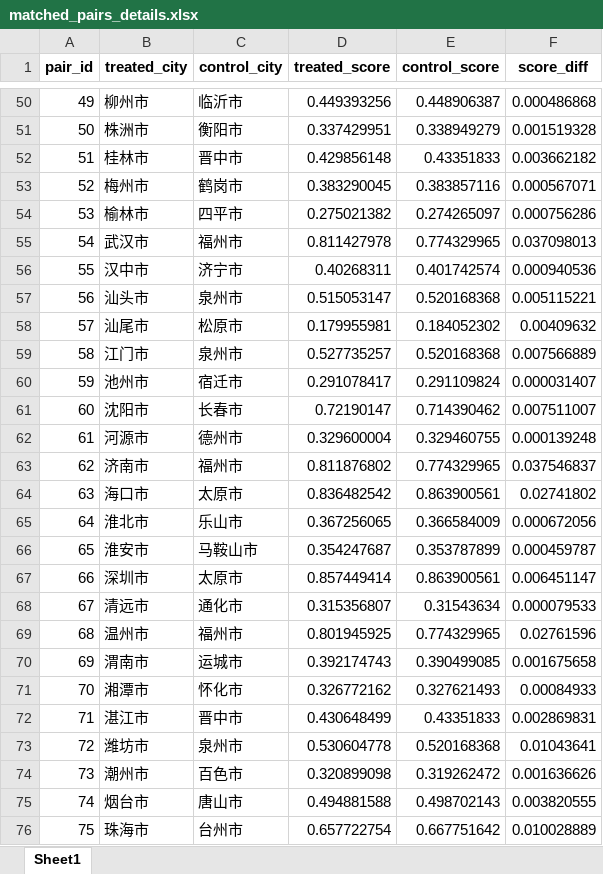
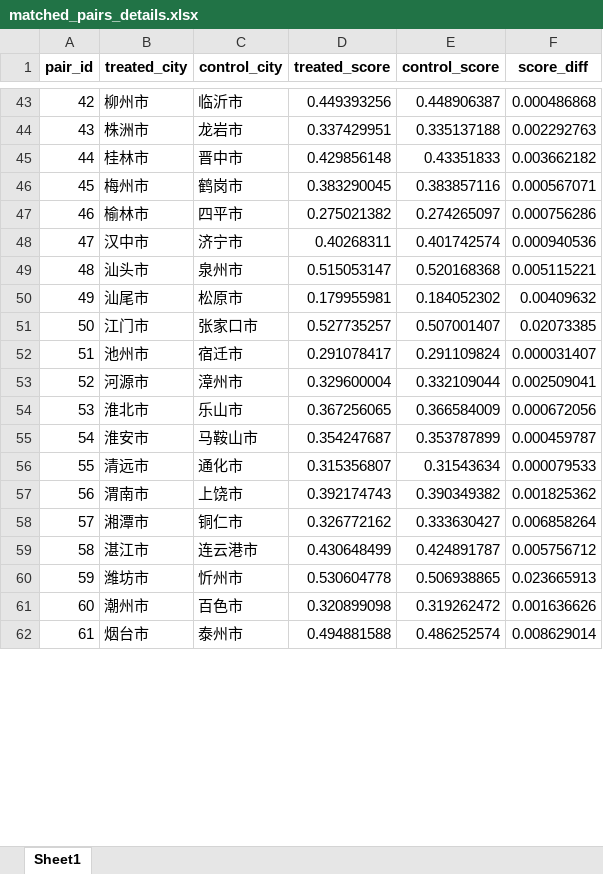
Before and after one commit to biechouwo-coder/E-did, an Excel workbook: PSM_Baseline_2009/matched_pairs_details.xlsx, sheet Sheet1, drawn as a sheet; only a part is shown, gaps mark what is left out; values as stored, in another font and other column widths than the file's, no borders; removed rows and columns are numbered as before the commit, all else as after; the diff covers the shown part only; the diff names each change by its address in the sheet, - before the commit and + after, or states it on an @@ line.

```diff
--- a/PSM_Baseline_2009/matched_pairs_details.xlsx (sheet Sheet1)
+++ b/PSM_Baseline_2009/matched_pairs_details.xlsx (sheet Sheet1)
@@ column A (pair_id) renumbered from row 27 down @@
-C44 (control_city): 衡阳市
+C44 (control_city): 龙岩市
-E44 (control_score): 0.338949279
+E44 (control_score): 0.335137188
-F44 (score_diff): 0.001519328
+F44 (score_diff): 0.002292763
-row 55: 54 | 武汉市 | 福州市 | 0.811427978 | 0.774329965 | 0.037098013
-C51 (control_city): 泉州市
+C51 (control_city): 张家口市
-E51 (control_score): 0.520168368
+E51 (control_score): 0.507001407
-F51 (score_diff): 0.007566889
+F51 (score_diff): 0.02073385
-row 61: 60 | 沈阳市 | 长春市 | 0.72190147 | 0.714390462 | 0.007511007
-C53 (control_city): 德州市
+C53 (control_city): 漳州市
-E53 (control_score): 0.329460755
+E53 (control_score): 0.332109044
-F53 (score_diff): 0.000139248
+F53 (score_diff): 0.002509041
-row 63: 62 | 济南市 | 福州市 | 0.811876802 | 0.774329965 | 0.037546837
-row 64: 63 | 海口市 | 太原市 | 0.836482542 | 0.863900561 | 0.02741802
-row 67: 66 | 深圳市 | 太原市 | 0.857449414 | 0.863900561 | 0.006451147
-row 69: 68 | 温州市 | 福州市 | 0.801945925 | 0.774329965 | 0.02761596
-C57 (control_city): 运城市
+C57 (control_city): 上饶市
-E57 (control_score): 0.390499085
+E57 (control_score): 0.390349382
-F57 (score_diff): 0.001675658
+F57 (score_diff): 0.001825362
-C58 (control_city): 怀化市
+C58 (control_city): 铜仁市
-E58 (control_score): 0.327621493
+E58 (control_score): 0.333630427
-F58 (score_diff): 0.00084933
+F58 (score_diff): 0.006858264
-C59 (control_city): 晋中市
+C59 (control_city): 连云港市
-E59 (control_score): 0.43351833
+E59 (control_score): 0.424891787
-F59 (score_diff): 0.002869831
+F59 (score_diff): 0.005756712
-C60 (control_city): 泉州市
+C60 (control_city): 忻州市
-E60 (control_score): 0.520168368
+E60 (control_score): 0.506938865
-F60 (score_diff): 0.01043641
+F60 (score_diff): 0.023665913
-C62 (control_city): 唐山市
+C62 (control_city): 泰州市
-E62 (control_score): 0.498702143
+E62 (control_score): 0.486252574
-F62 (score_diff): 0.003820555
+F62 (score_diff): 0.008629014
-row 76: 75 | 珠海市 | 台州市 | 0.657722754 | 0.667751642 | 0.010028889
```
Also changed, not shown: 17 removed rows and 60 edited cells elsewhere in this sheet, PSM_Baseline_2009/balance_check_results.xlsx, PSM_Baseline_2009/baseline_2009_with_scores.xlsx, 4 other files.
